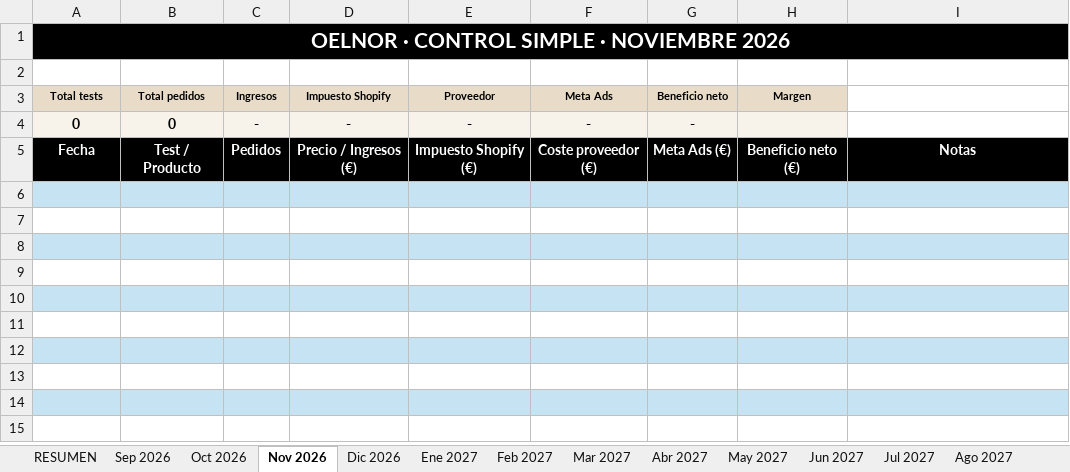
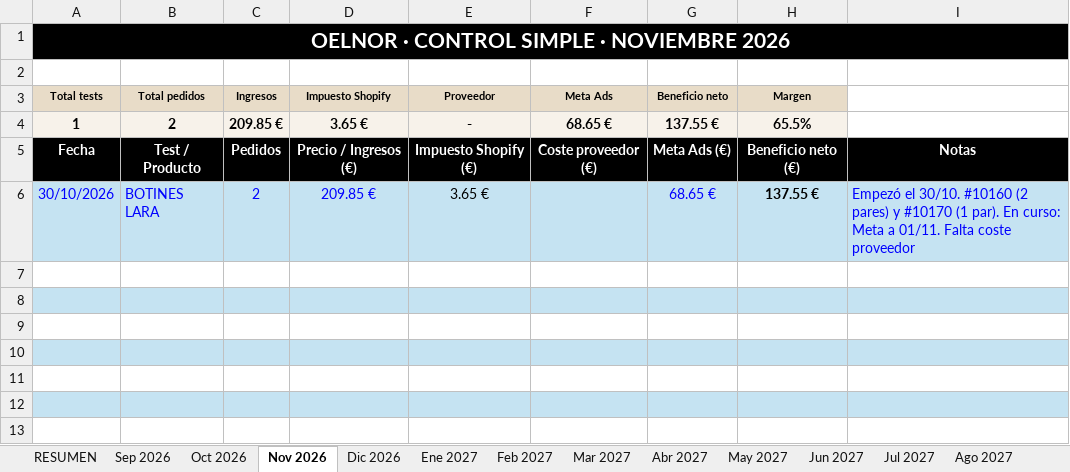
Before and after one commit to oinatzlecanda-svg/Proyecto, an Excel workbook: docs/finanzas/OELNOR-control-financiero.xlsx, sheet Nov 2026, drawn as a sheet; only a part is shown; the shorter side is filled out with more unchanged rows; values as stored, in another font and other column widths than the file's, no borders; conditional formats not drawn; removed rows and columns are numbered as before the commit, all else as after; the diff names each change by its address in the sheet, - before the commit and + after, or states it on an @@ line.

```diff
--- a/docs/finanzas/OELNOR-control-financiero.xlsx (sheet Nov 2026)
+++ b/docs/finanzas/OELNOR-control-financiero.xlsx (sheet Nov 2026)
-row 4: 0 | 0 | - | - | - | - | -
+row 4: 1 | 2 | 209.85 € | 3.65 € | - | 68.65 € | 137.55 € | 65.5%
-row 6: (empty)
+row 6: 30/10/2026 | BOTINES LARA | 2 | 209.85 € | 3.65 € |  | 68.65 € | 137.55 € | Empezó el 30/10. #10160 (2 pares) y #10170 (1 par). En curso: Meta a 01/11. Falta coste proveedor
```
Also changed, not shown: sheet Oct 2026, sheet RESUMEN, 1 other file.
